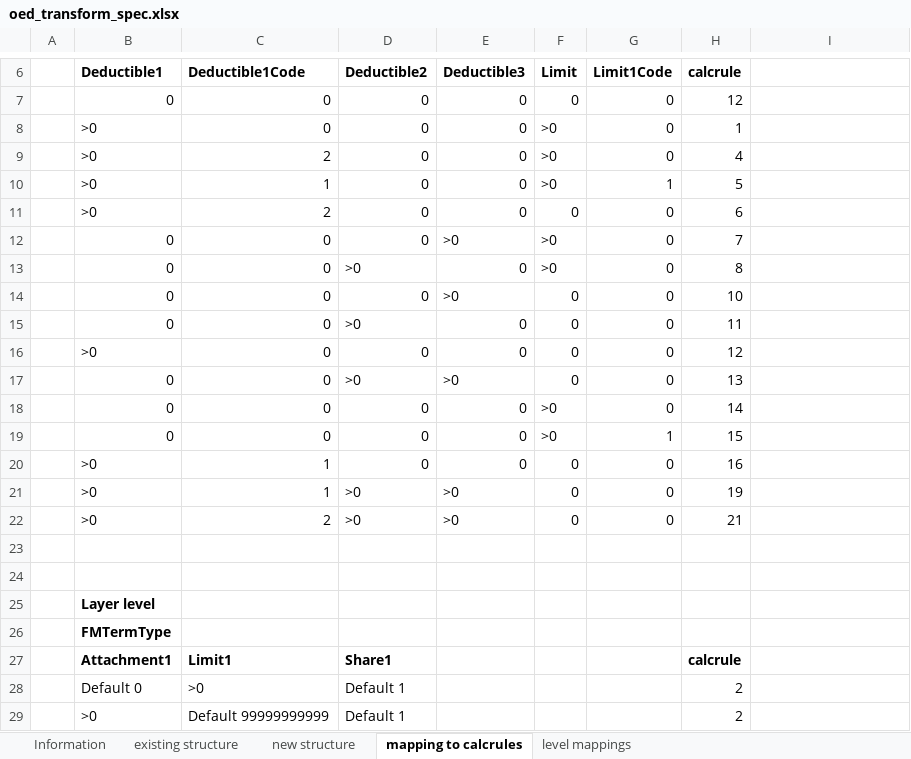
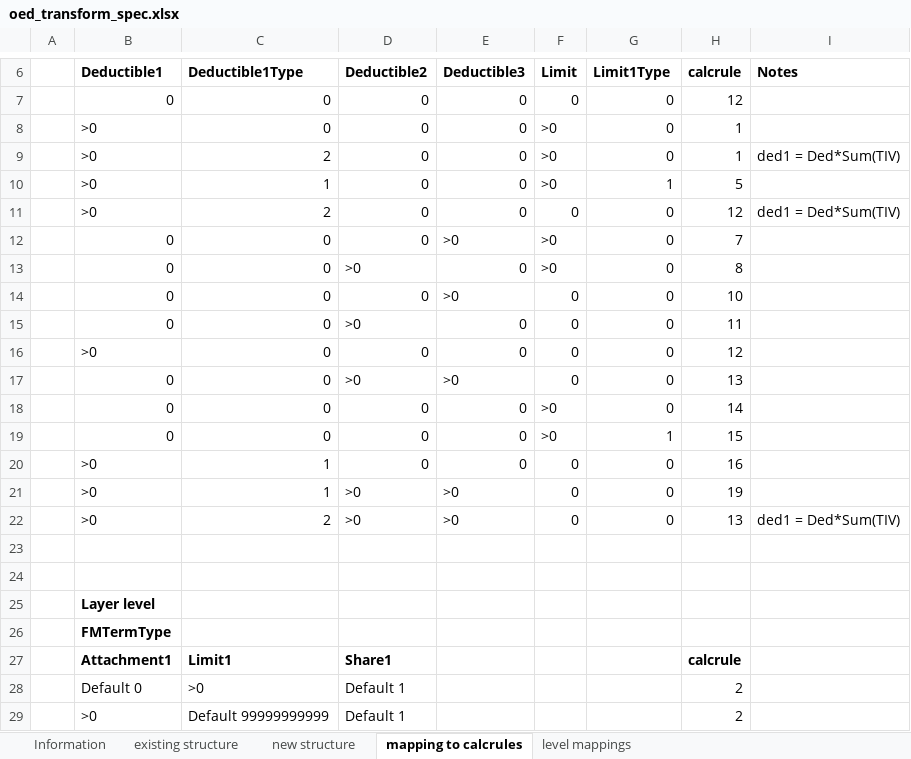
Before and after one commit to OasisLMF/OasisLMF, an Excel workbook: oed_transform_spec.xlsx, sheet mapping to calcrules, drawn as a sheet; only a part is shown, gaps mark what is left out; values as stored, in another font and other column widths than the file's, no borders; the diff names each change by its address in the sheet, - before the commit and + after, or states it on an @@ line.

Commit message:
updated for dedtype 2 changes

```diff
--- a/oed_transform_spec.xlsx (sheet mapping to calcrules)
+++ b/oed_transform_spec.xlsx (sheet mapping to calcrules)
-C6: Deductible1Code
+C6: Deductible1Type
-G6: Limit1Code
+G6: Limit1Type
-I6: (empty)
+I6: Notes
-H9 (calcrule): 4
+H9 (calcrule): 1
-I9 (Notes): (empty)
+I9 (Notes): ded1 = Ded*Sum(TIV)
-H11 (calcrule): 6
+H11 (calcrule): 12
-I11 (Notes): (empty)
+I11 (Notes): ded1 = Ded*Sum(TIV)
-H22 (calcrule): 21
+H22 (calcrule): 13
-I22 (Notes): (empty)
+I22 (Notes): ded1 = Ded*Sum(TIV)
```
